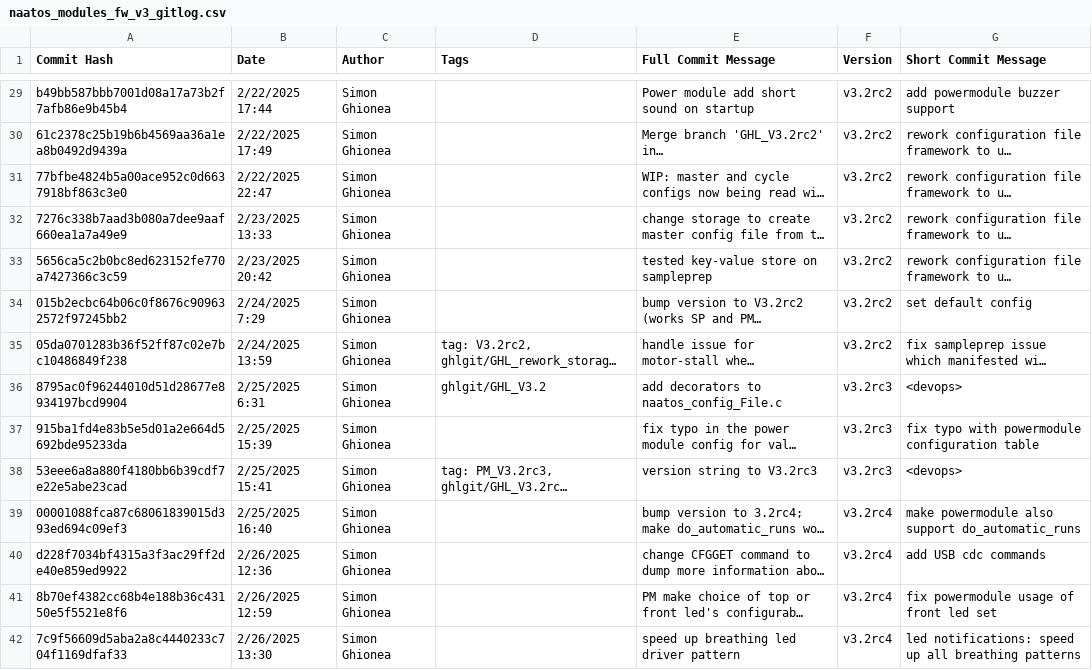
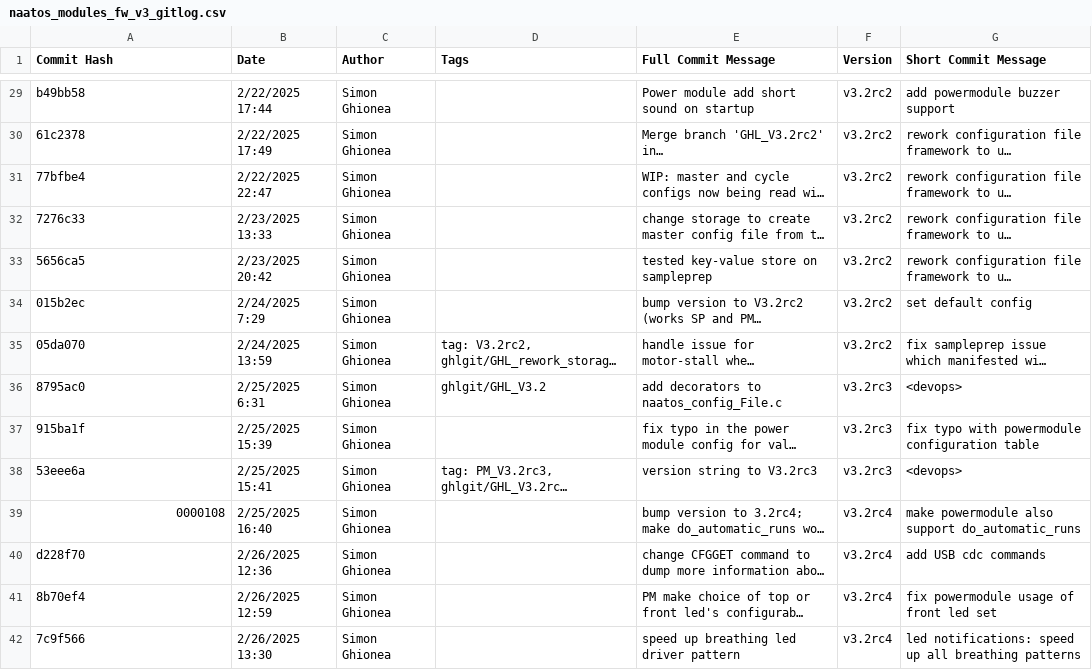
Before and after one commit to Global-Health-Labs/nPOC-BB, a CSV file: docs/tables/naatos_modules_fw_v3_gitlog.csv, drawn as a sheet; only a part is shown, gaps mark what is left out; long unchanged cells end in …; the diff covers the shown part only; the diff names each change by its address in the sheet, - before the commit and + after, or states it on an @@ line.

Commit message:
Update naatos_modules_fw_v3_gitlog.csv
Shorten commit hashes (they trigger secret scanning commit block)

```diff
--- a/docs/tables/naatos_modules_fw_v3_gitlog.csv
+++ b/docs/tables/naatos_modules_fw_v3_gitlog.csv
-A29 (Commit Hash): b49bb587bbb7001d08a17a73b2f7afb86e9b45b4
+A29 (Commit Hash): b49bb58
-A30 (Commit Hash): 61c2378c25b19b6b4569aa36a1ea8b0492d9439a
+A30 (Commit Hash): 61c2378
-A31 (Commit Hash): 77bfbe4824b5a00ace952c0d6637918bf863c3e0
+A31 (Commit Hash): 77bfbe4
-A32 (Commit Hash): 7276c338b7aad3b080a7dee9aaf660ea1a7a49e9
+A32 (Commit Hash): 7276c33
-A33 (Commit Hash): 5656ca5c2b0bc8ed623152fe770a7427366c3c59
+A33 (Commit Hash): 5656ca5
-A34 (Commit Hash): 015b2ecbc64b06c0f8676c909632572f97245bb2
+A34 (Commit Hash): 015b2ec
-A35 (Commit Hash): 05da0701283b36f52ff87c02e7bc10486849f238
+A35 (Commit Hash): 05da070
-A36 (Commit Hash): 8795ac0f96244010d51d28677e8934197bcd9904
+A36 (Commit Hash): 8795ac0
-A37 (Commit Hash): 915ba1fd4e83b5e5d01a2e664d5692bde95233da
+A37 (Commit Hash): 915ba1f
-A38 (Commit Hash): 53eee6a8a880f4180bb6b39cdf7e22e5abe23cad
+A38 (Commit Hash): 53eee6a
-A39 (Commit Hash): 00001088fca87c68061839015d393ed694c09ef3
+A39 (Commit Hash): 0000108
-A40 (Commit Hash): d228f7034bf4315a3f3ac29ff2de40e859ed9922
+A40 (Commit Hash): d228f70
-A41 (Commit Hash): 8b70ef4382cc68b4e188b36c43150e5f5521e8f6
+A41 (Commit Hash): 8b70ef4
-A42 (Commit Hash): 7c9f56609d5aba2a8c4440233c704f1169dfaf33
+A42 (Commit Hash): 7c9f566
```
Also changed, not shown: 71 edited cells elsewhere in this file.
